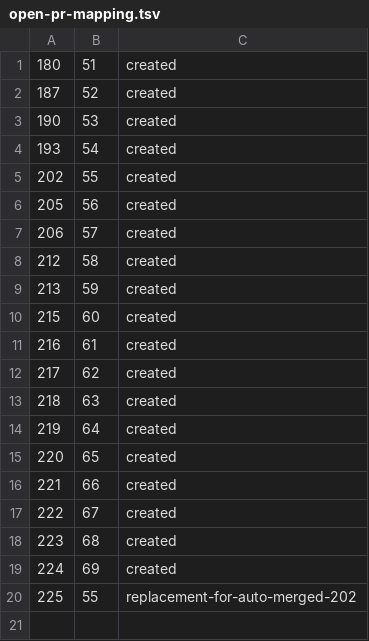
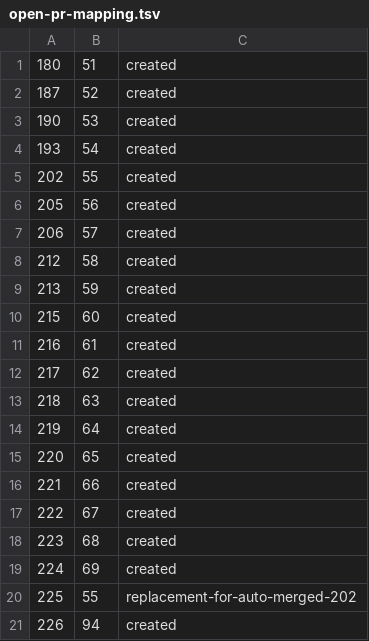
Before and after one commit to siraben/psi-code, a TSV file: forgejo-metadata/open-pr-mapping.tsv, drawn as a sheet; the diff names each change by its address in the sheet, - before the commit and + after, or states it on an @@ line.

Commit message:
archive Forgejo sync audit PR

```diff
--- a/forgejo-metadata/open-pr-mapping.tsv
+++ b/forgejo-metadata/open-pr-mapping.tsv
+row 21: 226 | 94 | created
```
Also changed, not shown: 3 other files.
